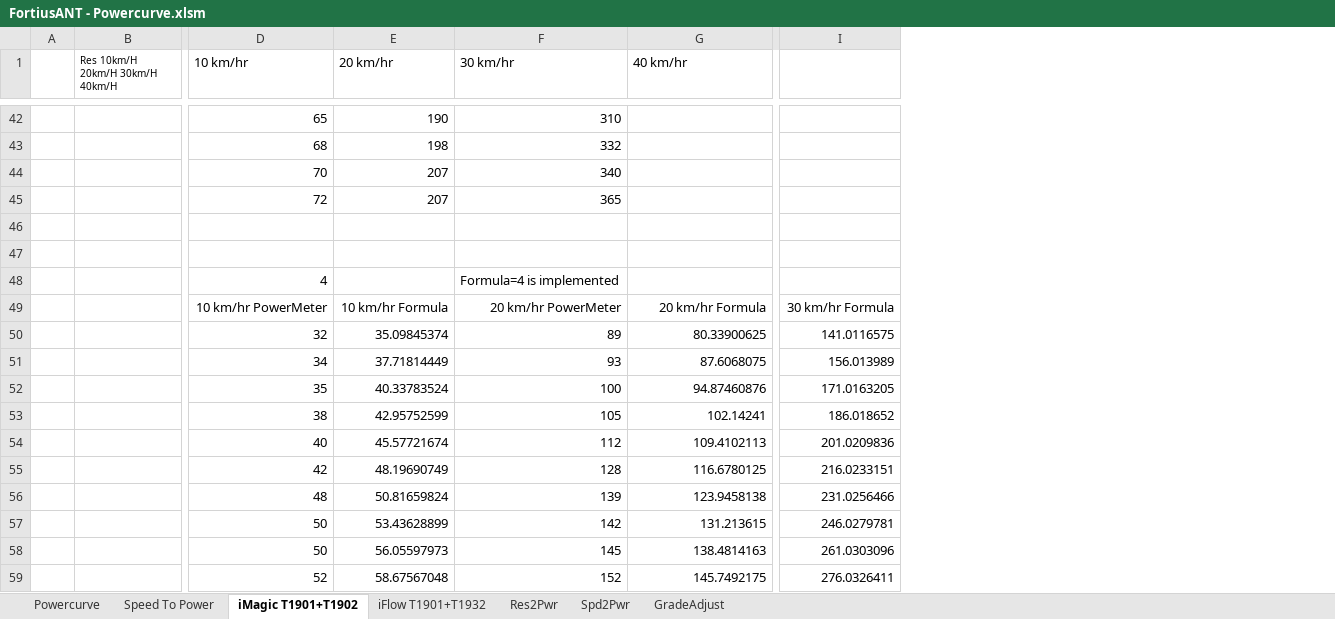
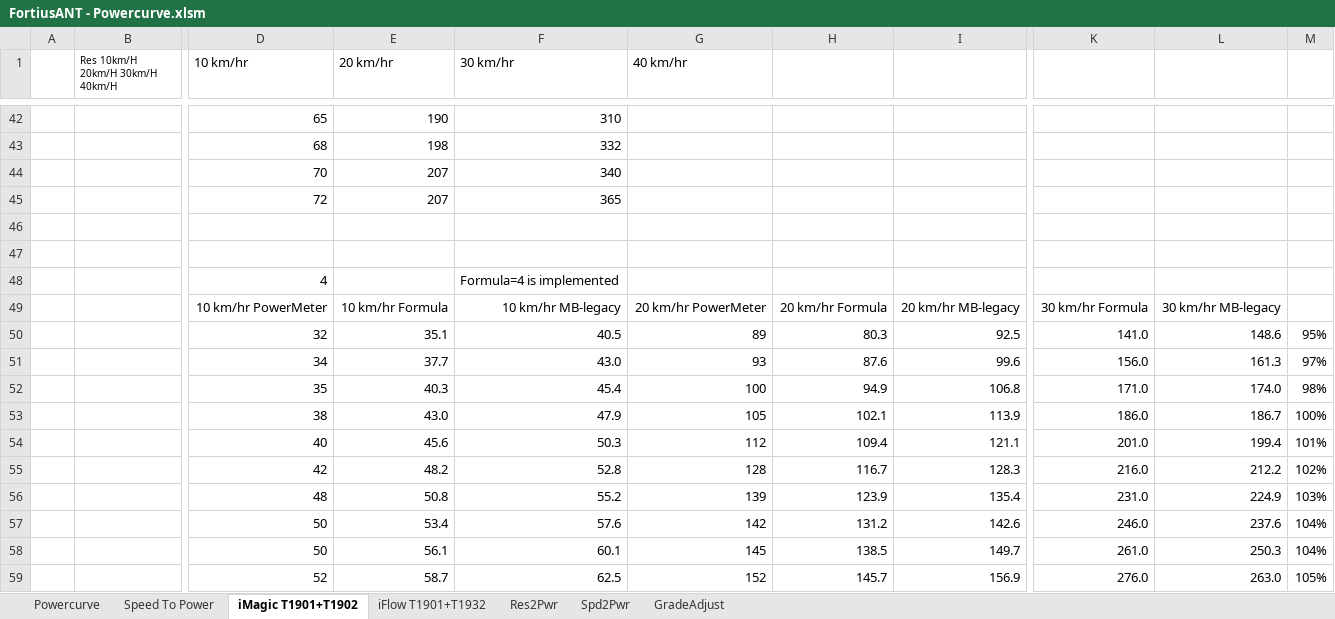
Before and after one commit to WouterJD/FortiusANT, an Excel workbook: supportfiles/FortiusANT - Powercurve.xlsm, sheet iMagic T1901+T1902, drawn as a sheet; only a part is shown, gaps mark what is left out; values as stored, in another font and other column widths than the file's, no borders; charts and pictures not drawn; removed rows and columns are numbered as before the commit, all else as after; the diff covers the shown part only; the diff names each change by its address in the sheet, - before the commit and + after, or states it on an @@ line.

Commit message:
Fortius Antifier v4.1.a #121

```diff
--- a/supportfiles/FortiusANT - Powercurve.xlsm (sheet iMagic T1901+T1902)
+++ b/supportfiles/FortiusANT - Powercurve.xlsm (sheet iMagic T1901+T1902)
+column H, rows 49-59: 20 km/hr Formula | 80.3 | 87.6 | 94.9 | 102.1 | 109.4 | 116.7 | 123.9 | 131.2 | 138.5 | 145.7
+column I, rows 49-59: 20 km/hr MB-legacy | 92.5 | 99.6 | 106.8 | 113.9 | 121.1 | 128.3 | 135.4 | 142.6 | 149.7 | 156.9
-column I, rows 49-59: 30 km/hr Formula | 141.0116575 | 156.013989 | 171.0163205 | 186.018652 | 201.0209836 | 216.0233151 | 231.0256466 | 246.0279781 | 261.0303096 | 276.0326411
+column K, rows 49-59: 30 km/hr Formula | 141.0 | 156.0 | 171.0 | 186.0 | 201.0 | 216.0 | 231.0 | 246.0 | 261.0 | 276.0
+column L, rows 49-59: 30 km/hr MB-legacy | 148.6 | 161.3 | 174.0 | 186.7 | 199.4 | 212.2 | 224.9 | 237.6 | 250.3 | 263.0
+column M, rows 50-59: 95% | 97% | 98% | 100% | 101% | 102% | 103% | 104% | 104% | 105%
-F49 (30 km/hr): 20 km/hr PowerMeter
+F49 (30 km/hr): 10 km/hr MB-legacy
-G49 (40 km/hr): 20 km/hr Formula
+G49 (40 km/hr): 20 km/hr PowerMeter
-E50 (20 km/hr): 35.09845374
+E50 (20 km/hr): 35.1
-F50 (30 km/hr): 89
+F50 (30 km/hr): 40.5
-G50 (40 km/hr): 80.33900625
+G50 (40 km/hr): 89
-E51 (20 km/hr): 37.71814449
+E51 (20 km/hr): 37.7
-F51 (30 km/hr): 93
+F51 (30 km/hr): 43.0
-G51 (40 km/hr): 87.6068075
+G51 (40 km/hr): 93
-E52 (20 km/hr): 40.33783524
+E52 (20 km/hr): 40.3
-F52 (30 km/hr): 100
+F52 (30 km/hr): 45.4
-G52 (40 km/hr): 94.87460876
+G52 (40 km/hr): 100
-E53 (20 km/hr): 42.95752599
+E53 (20 km/hr): 43.0
-F53 (30 km/hr): 105
+F53 (30 km/hr): 47.9
-G53 (40 km/hr): 102.14241
+G53 (40 km/hr): 105
-E54 (20 km/hr): 45.57721674
+E54 (20 km/hr): 45.6
-F54 (30 km/hr): 112
+F54 (30 km/hr): 50.3
-G54 (40 km/hr): 109.4102113
+G54 (40 km/hr): 112
-E55 (20 km/hr): 48.19690749
+E55 (20 km/hr): 48.2
-F55 (30 km/hr): 128
+F55 (30 km/hr): 52.8
-G55 (40 km/hr): 116.6780125
+G55 (40 km/hr): 128
-E56 (20 km/hr): 50.81659824
+E56 (20 km/hr): 50.8
-F56 (30 km/hr): 139
+F56 (30 km/hr): 55.2
-G56 (40 km/hr): 123.9458138
+G56 (40 km/hr): 139
-E57 (20 km/hr): 53.43628899
+E57 (20 km/hr): 53.4
-F57 (30 km/hr): 142
+F57 (30 km/hr): 57.6
-G57 (40 km/hr): 131.213615
+G57 (40 km/hr): 142
-E58 (20 km/hr): 56.05597973
+E58 (20 km/hr): 56.1
-F58 (30 km/hr): 145
+F58 (30 km/hr): 60.1
-G58 (40 km/hr): 138.4814163
+G58 (40 km/hr): 145
-E59 (20 km/hr): 58.67567048
+E59 (20 km/hr): 58.7
-F59 (30 km/hr): 152
+F59 (30 km/hr): 62.5
-G59 (40 km/hr): 145.7492175
+G59 (40 km/hr): 152
```
Also changed, not shown: 21 edited cells elsewhere in this sheet, charts or pictures, 6 other files.
